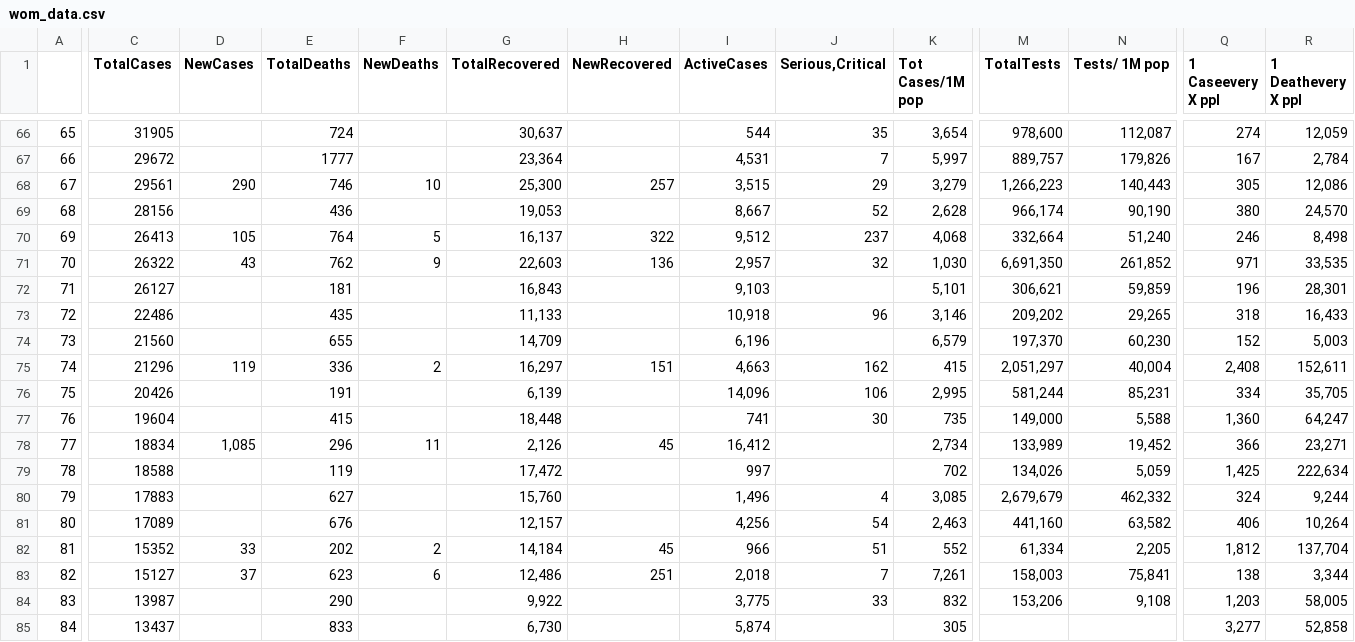
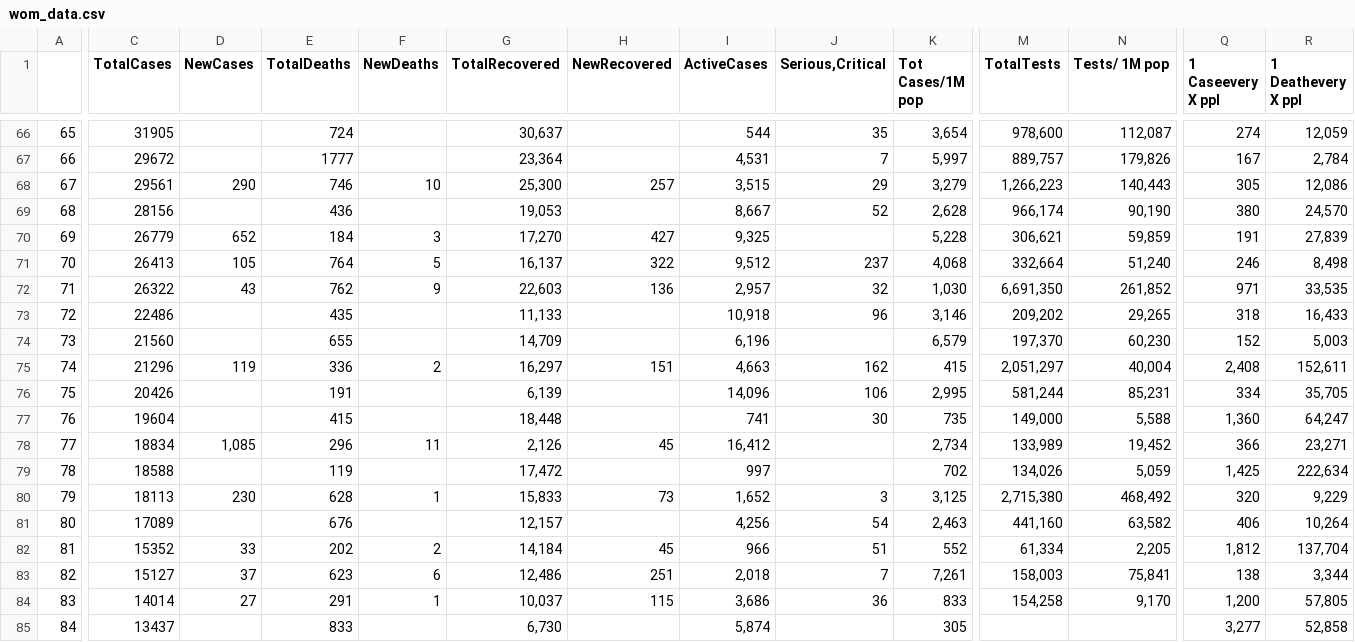
Before and after one commit to iMEdD-Lab/open-data, a CSV file: COVID-19/wom_data.csv, drawn as a sheet; only a part is shown, gaps mark what is left out; removed rows and columns are numbered as before the commit, all else as after; rows hold the shown columns only; the diff covers the shown part only; the diff names each change by its address in the sheet, - before the commit and + after, or states it on an @@ line.

```diff
--- a/COVID-19/wom_data.csv
+++ b/COVID-19/wom_data.csv
+row 70: 69 | 26779 | 652 | 184 | 3 | 17,270 | 427 | 9,325 |  | 5,228 | 306,621 | 59,859 | 191 | 27,839
-A71: 69
+A71: 70
-A72: 70
+A72: 71
-row 72: 71 | 26127 |  | 181 |  | 16,843 |  | 9,103 |  | 5,101 | 306,621 | 59,859 | 196 | 28,301
-C80 (TotalCases): 17883
+C80 (TotalCases): 18113
-D80 (NewCases): (empty)
+D80 (NewCases): 230
-E80 (TotalDeaths): 627
+E80 (TotalDeaths): 628
-F80 (NewDeaths): (empty)
+F80 (NewDeaths): 1
-G80 (TotalRecovered): 15,760
+G80 (TotalRecovered): 15,833
-H80 (NewRecovered): (empty)
+H80 (NewRecovered): 73
-I80 (ActiveCases): 1,496
+I80 (ActiveCases): 1,652
-J80 (Serious,Critical): 4
+J80 (Serious,Critical): 3
-K80 (Tot Cases/1M pop): 3,085
+K80 (Tot Cases/1M pop): 3,125
-M80 (TotalTests): 2,679,679
+M80 (TotalTests): 2,715,380
-N80 (Tests/ 1M pop): 462,332
+N80 (Tests/ 1M pop): 468,492
-Q80 (1 Caseevery X ppl): 324
+Q80 (1 Caseevery X ppl): 320
-R80 (1 Deathevery X ppl): 9,244
+R80 (1 Deathevery X ppl): 9,229
-C84 (TotalCases): 13987
+C84 (TotalCases): 14014
-D84 (NewCases): (empty)
+D84 (NewCases): 27
-E84 (TotalDeaths): 290
+E84 (TotalDeaths): 291
-F84 (NewDeaths): (empty)
+F84 (NewDeaths): 1
-G84 (TotalRecovered): 9,922
+G84 (TotalRecovered): 10,037
-H84 (NewRecovered): (empty)
+H84 (NewRecovered): 115
-I84 (ActiveCases): 3,775
+I84 (ActiveCases): 3,686
-J84 (Serious,Critical): 33
+J84 (Serious,Critical): 36
-K84 (Tot Cases/1M pop): 832
+K84 (Tot Cases/1M pop): 833
-M84 (TotalTests): 153,206
+M84 (TotalTests): 154,258
-N84 (Tests/ 1M pop): 9,108
+N84 (Tests/ 1M pop): 9,170
-Q84 (1 Caseevery X ppl): 1,203
+Q84 (1 Caseevery X ppl): 1,200
-R84 (1 Deathevery X ppl): 58,005
+R84 (1 Deathevery X ppl): 57,805
```
Also changed, not shown: 1 added row, 1 removed row and 78 edited cells elsewhere in this file, COVID-19/alerts.csv, 12 other files.
